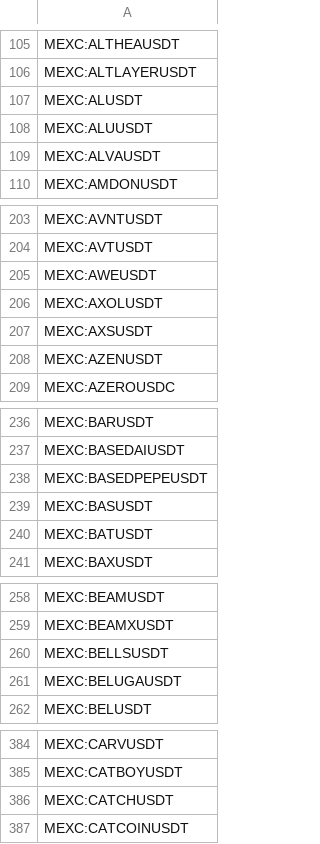
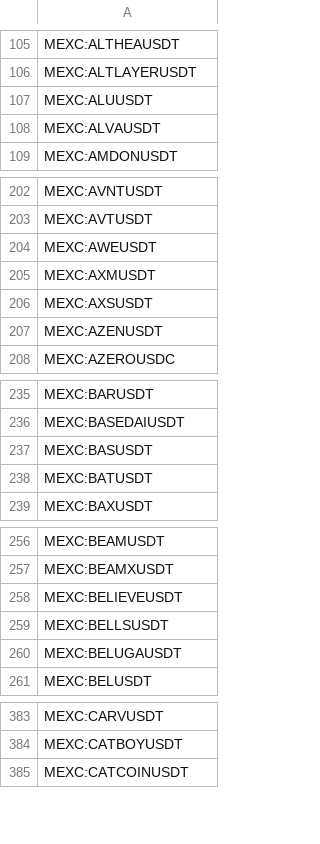
Before and after one commit to CryptowChris/Crypto-Exchanges-Tickers, a CSV file: tickers/Mexc.csv, drawn as a sheet; only a part is shown, gaps mark what is left out; the diff covers the shown part only.

Commit message:
Update tickers 2025-10-22
Modified CSV files: tickers/Binance.futures.csv, tickers/BingX.csv, tickers/BingX.futures.csv, tickers/Bitget.csv, tickers/Bitget.futures.csv, tickers/BloFin.csv, tickers/BloFin.futures.csv, tickers/Bybit.futures.csv, tickers/CoinEx.csv, tickers/Coinbase.csv, tickers/Crypto.com.csv, tickers/CryptoCom.futures.csv, tickers/Huobi.csv, tickers/Kraken.csv, tickers/Kucoin.csv, tickers/Kucoin.futures.csv, tickers/Mexc.csv, tickers/Mexc.futures.csv, tickers/Phemex.csv, tickers/Poloniex.csv

Summary of changes:
Binance.futures:
  + Added lines:
    + BINANCE:BLUAIUSDT.P

BingX:
  + Added lines:
    + BINGX:BLUAIUSDTPS

BingX.futures:
  + Added lines:
    + BINGX:BLUAIUSDT.P
    + BINGX:CPOOLUSDT.P
    + BINGX:SIGMAUSDT.P
  - Removed lines:
    - BINGX:GORKUSDT.P

Bitget:
  + Added lines:
    + BITGET:CGNUSDT

Bitget.futures:
  + Added lines:
    + BITGET:BLUAIUSDT.P
  - Removed lines:
    - BITGET:MAJORUSDT.P

BloFin:
  + Added lines:
    + BLOFIN:BLUAIUSDT

BloFin.futures:
  + Added lines:
    + BLOFIN:BLUAIUSDT

Bybit.futures:
  + Added lines:
    + BYBIT:SIRENUSDT.P
    + BYBIT:SKLUSDT.P
    + BYBIT:SKYAIUSDT.P
    + BYBIT:SKYUSDT.P
    + BYBIT:SLPUSDT.P
    + BYBIT:SNTUSDT.P
    + BYBIT:SNXUSDT.P
    + BYBIT:SOLAYERUSDT.P
    + BYBIT:SOLPERP.P
    + BYBIT:SOLUSDT.P
  - Removed lines:
    - BYBIT:AGTUSDT.P
    - BYBIT:BDXNUSDT.P
    - BYBIT:DMCUSDT.P
    - BYBIT:FHEUSDT.P
    - BYBIT:FISUSDT.P
    - BYBIT:FRAGUSDT.P
    - BYBIT:GORKUSDT.P
    - BYBIT:MAJORUSDT.P
    - BYBIT:NODEUSDT.P
    - BYBIT:OSMOUSDT.P
    ...

CoinEx:
  + Added lines:
    + COINEX:HAJIMIUSDT
    + COINEX:PIPEUSDT
    + COINEX:SLERFUSDT
    + COINEX:VRLUSDT
    + COINEX:ZBTUSDT

Coinbase:
  + Added lines:
    + COINBASE:KTAUSD

Crypto.com:
  - Removed lines:
    - CRYPTOCOM:OLEUSD

CryptoCom.futures:
  - Removed lines:
    - CRYPTOCOM:OLEUSD

Huobi:
  + Added lines:
    + HUOBI:SLERFUSDT

Kraken:
  + Added lines:
    + KRAKEN:BLUAIEUR
    + KRAKEN:BLUAIUSD
    + KRAKEN:SHXEUR
    + KRAKEN:SHXUSD

Kucoin:
  + Added lines:
    + KUCOIN:BELIEVEUSDT
    + KUCOIN:SLERFUSDT
    + KUCOIN:TURTLEUSDT

Kucoin.futures:
  + Added lines:
    + KUCOIN:BLUAIUSDTM.P

Mexc:
  + Added lines:
    + MEXC:AXMUSDT
    + MEXC:BELIEVEUSDT
    + MEXC:FGPTUSDT
    + MEXC:FOXSYUSDT
    + MEXC:GXEUSDT
    + MEXC:HAROLDUSDT
    + MEXC:OMNILABSUSDT
    + MEXC:PXPUSDT
    + MEXC:SLERFUSDT
    + MEXC:SMLUSDT
  - Removed lines:
    -
[Summary truncated]

```diff
--- a/tickers/Mexc.csv
+++ b/tickers/Mexc.csv
@@ -106,3 +106,2 @@ MEXC:ALTHEAUSDT
 MEXC:ALTLAYERUSDT
-MEXC:ALUSDT
 MEXC:ALUUSDT
@@ -205,3 +204,3 @@ MEXC:AVTUSDT
 MEXC:AWEUSDT
-MEXC:AXOLUSDT
+MEXC:AXMUSDT
 MEXC:AXSUSDT
@@ -237,3 +236,2 @@ MEXC:BARUSDT
 MEXC:BASEDAIUSDT
-MEXC:BASEDPEPEUSDT
 MEXC:BASUSDT
@@ -259,2 +257,3 @@ MEXC:BEAMUSDT
 MEXC:BEAMXUSDT
+MEXC:BELIEVEUSDT
 MEXC:BELLSUSDT
@@ -385,3 +384,2 @@ MEXC:CARVUSDT
 MEXC:CATBOYUSDT
-MEXC:CATCHUSDT
 MEXC:CATCOINUSDT
```
Also changed, not shown: 11 added rows and 2 removed rows elsewhere in this file, tickers/BingX.futures.csv, tickers/CoinEx.csv, 17 other files.
